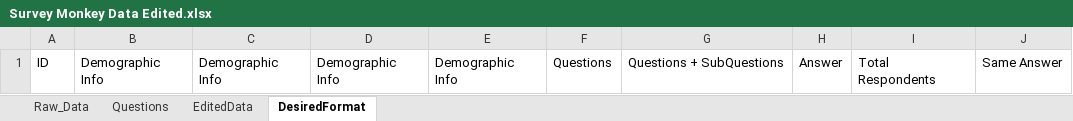
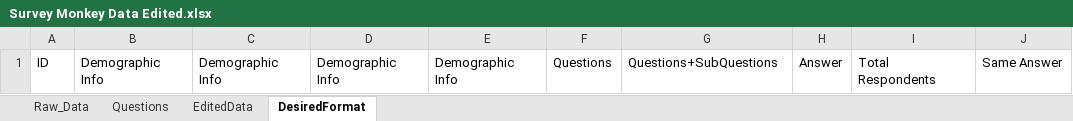
Before and after one commit to aryanrada/surveymonkey-analysis-tranformation, an Excel workbook: Survey Monkey Data Edited.xlsx, sheet DesiredFormat, drawn as a sheet; values as stored, in another font and other column widths than the file's, no borders; the diff names each change by its address in the sheet, - before the commit and + after, or states it on an @@ line.

Commit message:
create final data file

```diff
--- a/Survey Monkey Data Edited.xlsx (sheet DesiredFormat)
+++ b/Survey Monkey Data Edited.xlsx (sheet DesiredFormat)
-G1: Questions + SubQuestions
+G1: Questions+SubQuestions
```
Also changed, not shown: 2 other files.
